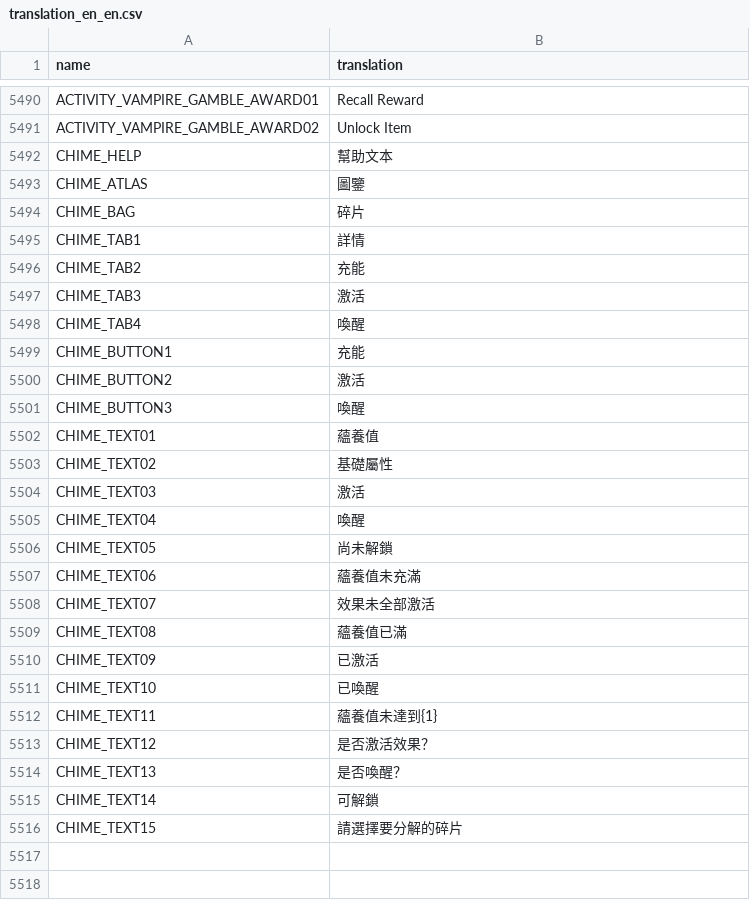
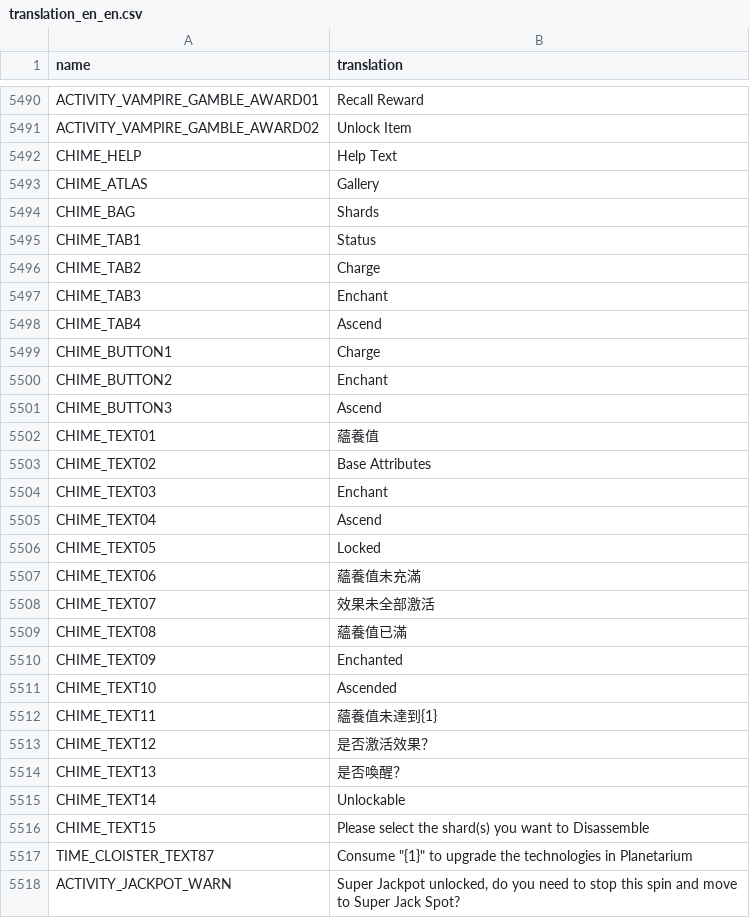
Before and after one commit to afknst/gxb2_tables, a CSV file: tables/en_en/translation_en_en.csv, drawn as a sheet; only a part is shown, gaps mark what is left out; the diff covers the shown part only.

```diff
--- a/tables/en_en/translation_en_en.csv
+++ b/tables/en_en/translation_en_en.csv
@@ -5790,17 +5790,17 @@ ACTIVITY_VAMPIRE_GAMBLE_AWARD01,Recall Reward
 ACTIVITY_VAMPIRE_GAMBLE_AWARD02,Unlock Item
-CHIME_HELP,幫助文本
-CHIME_ATLAS,圖鑒
-CHIME_BAG,碎片
-CHIME_TAB1,詳情
-CHIME_TAB2,充能
-CHIME_TAB3,激活
-CHIME_TAB4,喚醒
-CHIME_BUTTON1,充能
-CHIME_BUTTON2,激活
-CHIME_BUTTON3,喚醒
+CHIME_HELP,Help Text
+CHIME_ATLAS,Gallery
+CHIME_BAG,Shards
+CHIME_TAB1,Status
+CHIME_TAB2,Charge
+CHIME_TAB3,Enchant
+CHIME_TAB4,Ascend
+CHIME_BUTTON1,Charge
+CHIME_BUTTON2,Enchant
+CHIME_BUTTON3,Ascend
 CHIME_TEXT01,蘊養值
-CHIME_TEXT02,基礎屬性
-CHIME_TEXT03,激活
-CHIME_TEXT04,喚醒
-CHIME_TEXT05,尚未解鎖
+CHIME_TEXT02,Base Attributes
+CHIME_TEXT03,Enchant
+CHIME_TEXT04,Ascend
+CHIME_TEXT05,Locked
 CHIME_TEXT06,蘊養值未充滿
@@ -5808,4 +5808,4 @@ CHIME_TEXT07,效果未全部激活
 CHIME_TEXT08,蘊養值已滿
-CHIME_TEXT09,已激活
-CHIME_TEXT10,已喚醒
+CHIME_TEXT09,Enchanted
+CHIME_TEXT10,Ascended
 CHIME_TEXT11,蘊養值未達到{1}
@@ -5813,3 +5813,5 @@ CHIME_TEXT12,是否激活效果？
 CHIME_TEXT13,是否喚醒？
-CHIME_TEXT14,可解鎖
-CHIME_TEXT15,請選擇要分解的碎片
+CHIME_TEXT14,Unlockable
+CHIME_TEXT15,Please select the shard(s) you want to Disassemble
+TIME_CLOISTER_TEXT87,"Consume ""{1}"" to upgrade the technologies in Planetarium"
+ACTIVITY_JACKPOT_WARN,"Super Jackpot unlocked, do you need to stop this spin and move to Super Jack Spot?"
```
Also changed, not shown: 4 added rows and 33 edited cells elsewhere in this file, combined_tables/dropbox.csv, tables/dropbox2.csv, 11 other files.
